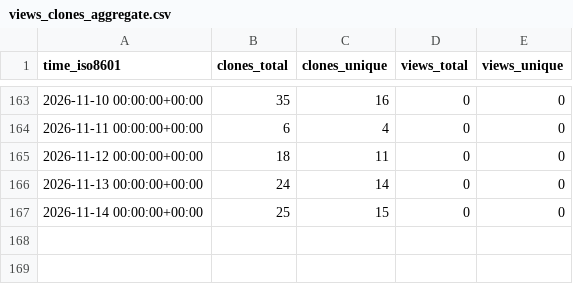
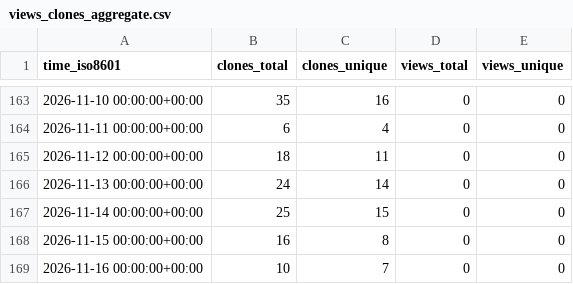
Before and after one commit to Ladbaby/Tresor, a CSV file: Ladbaby/Tresor/ghrs-data/views_clones_aggregate.csv, drawn as a sheet; only a part is shown, gaps mark what is left out; the diff names each change by its address in the sheet, - before the commit and + after, or states it on an @@ line.

```diff
--- a/Ladbaby/Tresor/ghrs-data/views_clones_aggregate.csv
+++ b/Ladbaby/Tresor/ghrs-data/views_clones_aggregate.csv
+row 168: 2026-11-15 00:00:00+00:00 | 16 | 8 | 0 | 0
+row 169: 2026-11-16 00:00:00+00:00 | 10 | 7 | 0 | 0
```
Also changed, not shown: 1 other file.
